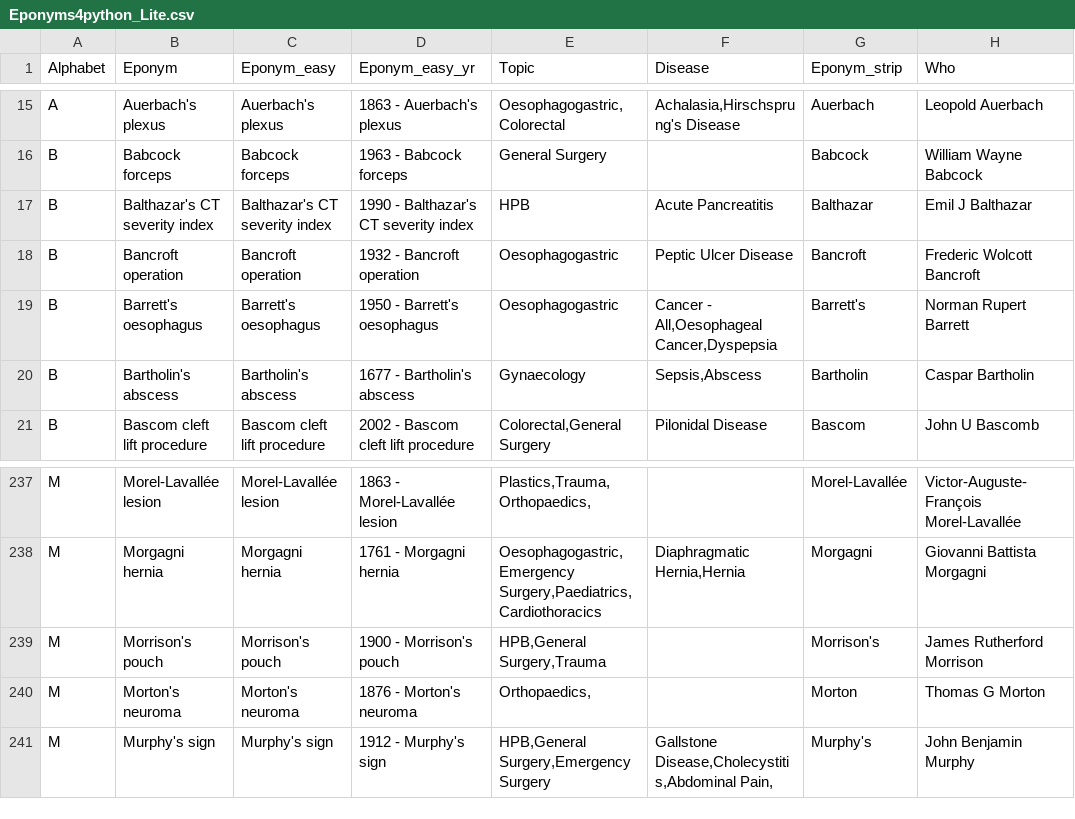
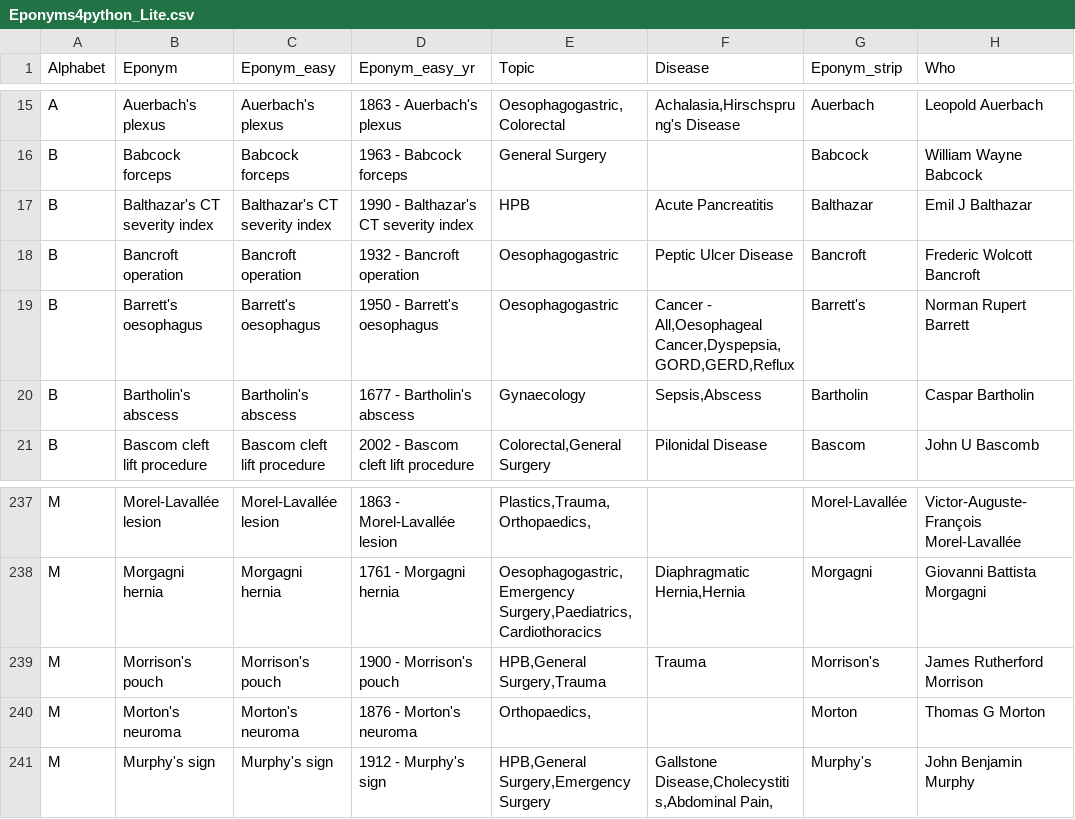
Before and after one commit to HayesAJ83/SurgicalEps_01, a CSV file: Eponyms4python_Lite.csv, drawn as a sheet; only a part is shown, gaps mark what is left out; the diff names each change by its address in the sheet, - before the commit and + after, or states it on an @@ line.

```diff
--- a/Eponyms4python_Lite.csv
+++ b/Eponyms4python_Lite.csv
-F19 (Disease): …- All,Oesophageal Cancer,Dyspepsia
+F19 (Disease): …- All,Oesophageal Cancer,Dyspepsia,GORD,GERD,Reflux
-F239 (Disease): (empty)
+F239 (Disease): Trauma
```
Also changed, not shown: 1 other file.
